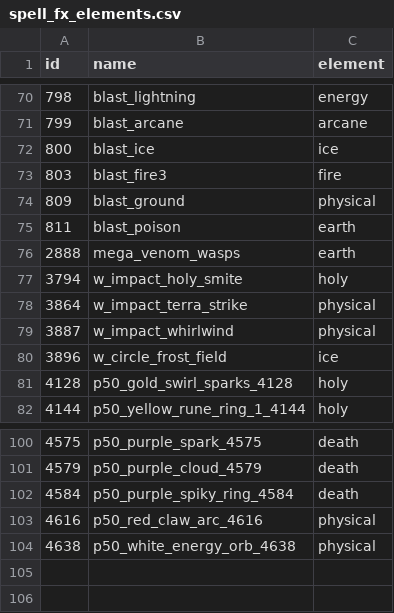
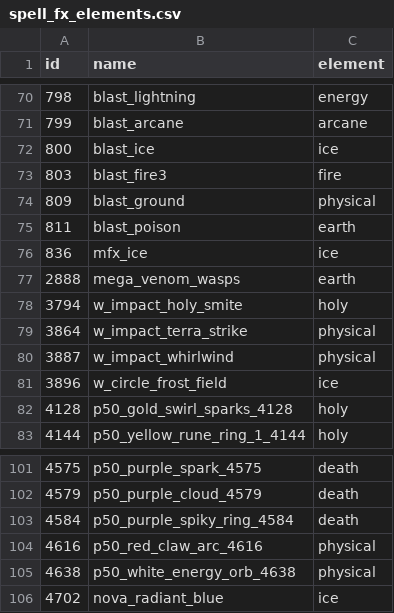
Before and after one commit to lucas1089/cinders-of-chaos, a CSV file: server/data/spells/spell_fx_elements.csv, drawn as a sheet; only a part is shown, gaps mark what is left out.

```diff
--- a/server/data/spells/spell_fx_elements.csv
+++ b/server/data/spells/spell_fx_elements.csv
@@ -75,2 +75,3 @@ id,name,element
 811,blast_poison,earth
+836,mfx_ice,ice
 2888,mega_venom_wasps,earth
@@ -104 +105,2 @@ id,name,element
 4638,p50_white_energy_orb_4638,physical
+4702,nova_radiant_blue,ice
```
Also changed, not shown: server/data/spells/spell_fx_allow.csv, server/data/spells/vfx_art_catalog.csv, 24 other files.
